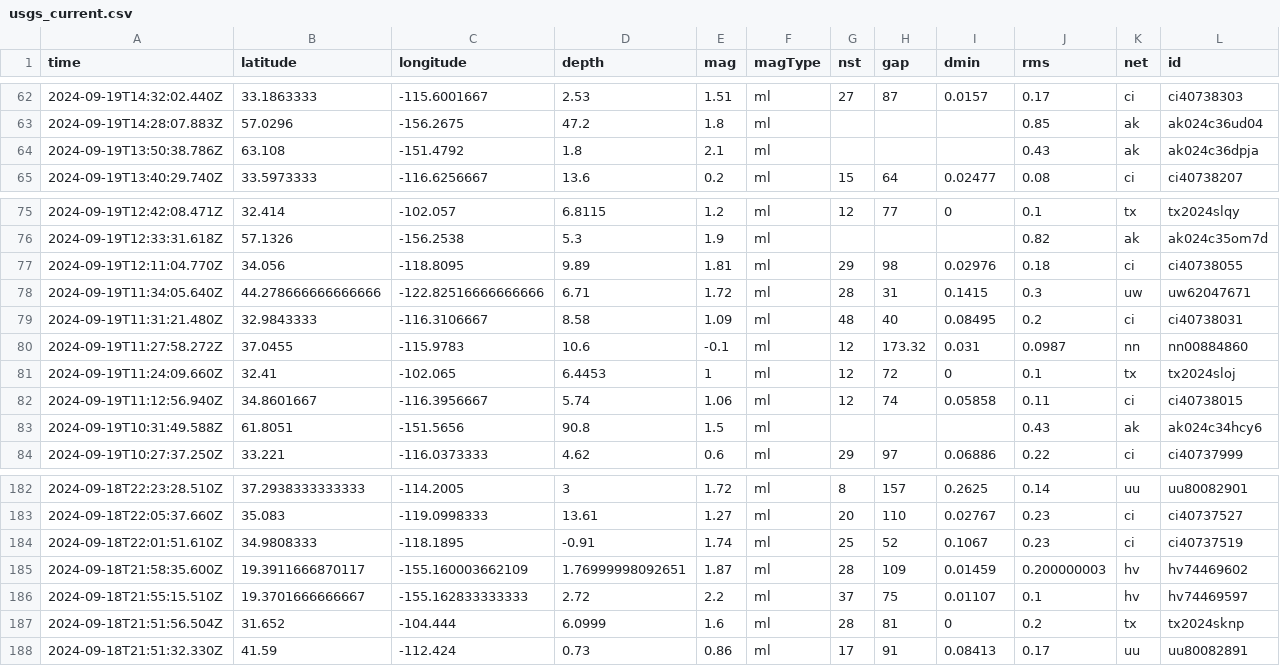
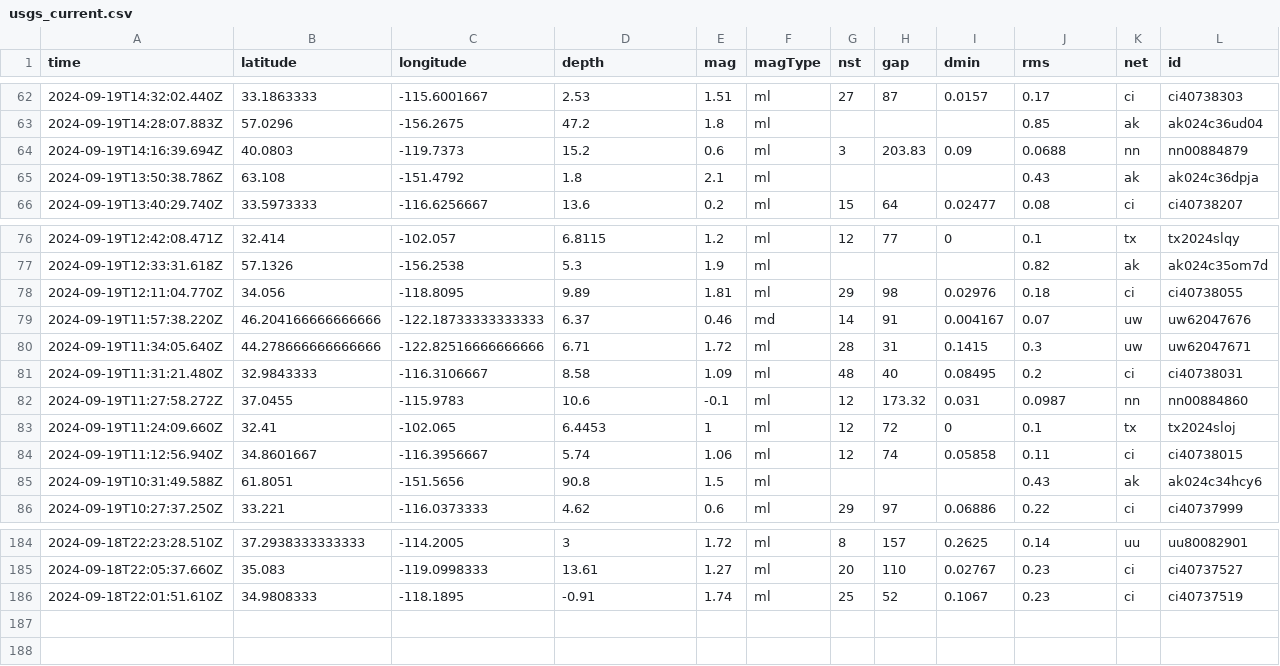
Before and after one commit to HowardTan-repo/demo-github-actions, a CSV file: usgs_current.csv, drawn as a sheet; only a part is shown, gaps mark what is left out; removed rows and columns are numbered as before the commit, all else as after; rows hold the shown columns only; the diff names each change by its address in the sheet, - before the commit and + after, or states it on an @@ line.

```diff
--- a/usgs_current.csv
+++ b/usgs_current.csv
+row 64: 2024-09-19T14:16:39.694Z | 40.0803 | -119.7373 | 15.2 | 0.6 | ml | 3 | 203.83 | 0.09 | 0.0688 | nn | nn00884879
+row 79: 2024-09-19T11:57:38.220Z | 46.204166666666666 | -122.18733333333333 | 6.37 | 0.46 | md | 14 | 91 | 0.004167 | 0.07 | uw | uw62047676
-row 185: 2024-09-18T21:58:35.600Z | 19.3911666870117 | -155.160003662109 | 1.76999998092651 | 1.87 | ml | 28 | 109 | 0.01459 | 0.200000003 | hv | hv74469602
-row 186: 2024-09-18T21:55:15.510Z | 19.3701666666667 | -155.162833333333 | 2.72 | 2.2 | ml | 37 | 75 | 0.01107 | 0.1 | hv | hv74469597
-row 187: 2024-09-18T21:51:56.504Z | 31.652 | -104.444 | 6.0999 | 1.6 | ml | 28 | 81 | 0 | 0.2 | tx | tx2024sknp
-row 188: 2024-09-18T21:51:32.330Z | 41.59 | -112.424 | 0.73 | 0.86 | ml | 17 | 91 | 0.08413 | 0.17 | uu | uu80082891
```
Also changed, not shown: 1 other file.
